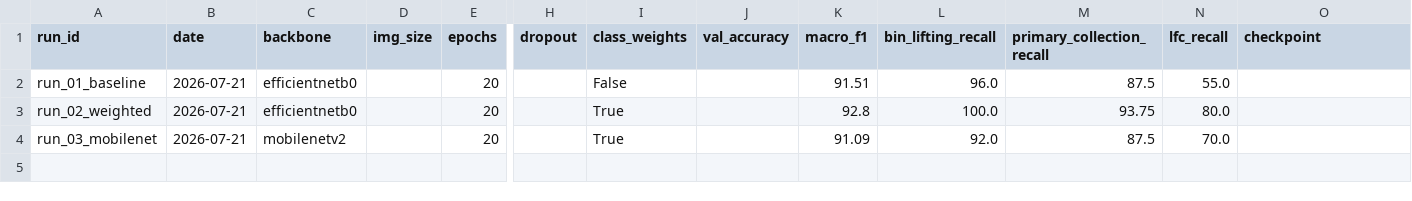
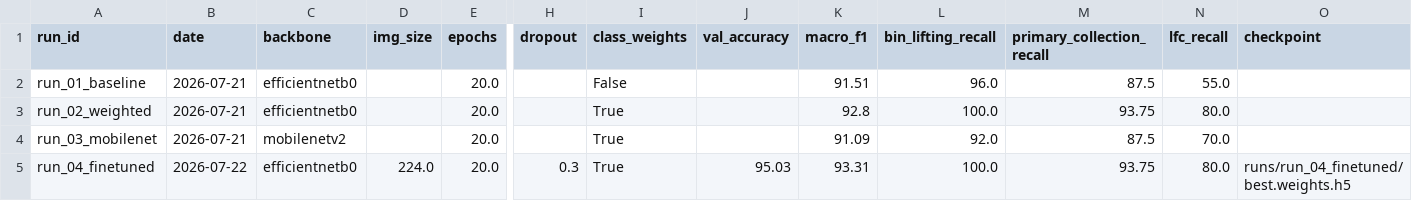
Before and after one commit to anuhya901-cell/cesppl-internship, a CSV file: CESPPL/Week-10/experiments.csv, drawn as a sheet; only a part is shown, gaps mark what is left out; rows hold the shown columns only; the diff names each change by its address in the sheet, - before the commit and + after, or states it on an @@ line.

```diff
--- a/CESPPL/Week-10/experiments.csv
+++ b/CESPPL/Week-10/experiments.csv
-E2:E4 (epochs): 20
+E2:E4 (epochs): 20.0
+row 5: run_04_finetuned | 2026-07-22 | efficientnetb0 | 224.0 | 20.0 | 0.3 | True | 95.03 | 93.31 | 100.0 | 93.75 | 80.0 | runs/run_04_finetuned/best.weights.h5
```
Also changed, not shown: CESPPL/Week-10/per_class_metrics.csv, 4 other files.
